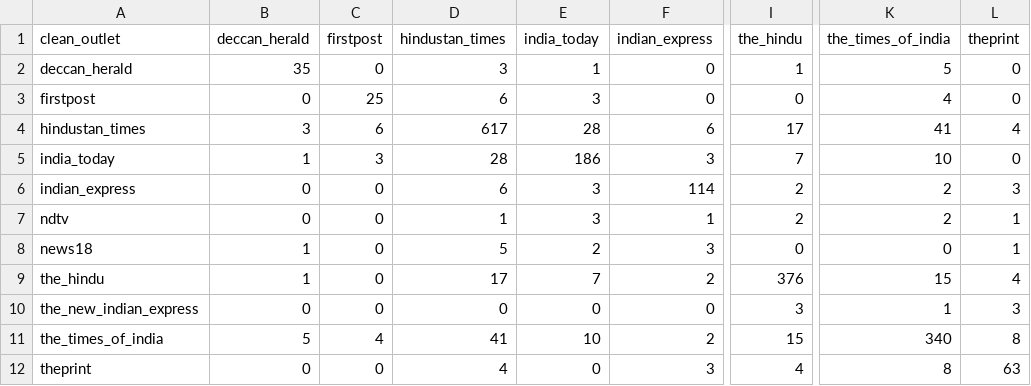
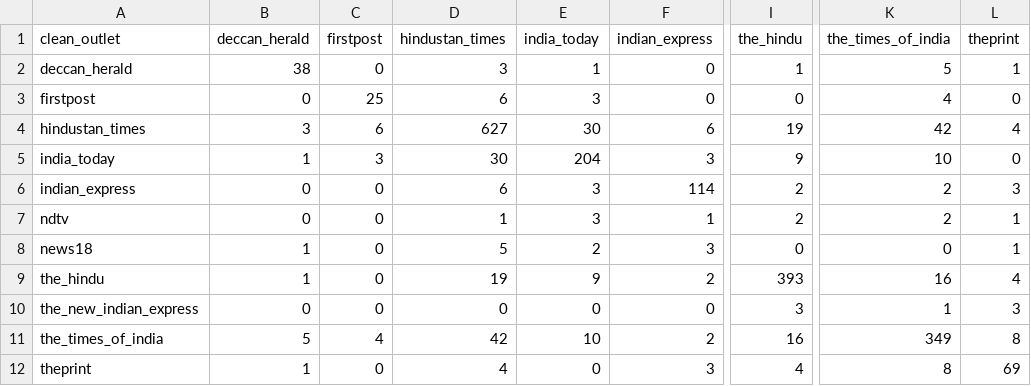
Before and after one commit to ShivaanshGusain/Media-Biasing-System-, a CSV file: Data/matrix_pairwise_overlap.csv, drawn as a sheet; only a part is shown, gaps mark what is left out; the diff names each change by its address in the sheet, - before the commit and + after, or states it on an @@ line.

```diff
--- a/Data/matrix_pairwise_overlap.csv
+++ b/Data/matrix_pairwise_overlap.csv
-B2 (deccan_herald): 35
+B2 (deccan_herald): 38
-L2 (theprint): 0
+L2 (theprint): 1
-D4 (hindustan_times): 617
+D4 (hindustan_times): 627
-E4 (india_today): 28
+E4 (india_today): 30
-I4 (the_hindu): 17
+I4 (the_hindu): 19
-K4 (the_times_of_india): 41
+K4 (the_times_of_india): 42
-D5 (hindustan_times): 28
+D5 (hindustan_times): 30
-E5 (india_today): 186
+E5 (india_today): 204
-I5 (the_hindu): 7
+I5 (the_hindu): 9
-D9 (hindustan_times): 17
+D9 (hindustan_times): 19
-E9 (india_today): 7
+E9 (india_today): 9
-I9 (the_hindu): 376
+I9 (the_hindu): 393
-K9 (the_times_of_india): 15
+K9 (the_times_of_india): 16
-D11 (hindustan_times): 41
+D11 (hindustan_times): 42
-I11 (the_hindu): 15
+I11 (the_hindu): 16
-K11 (the_times_of_india): 340
+K11 (the_times_of_india): 349
-B12 (deccan_herald): 0
+B12 (deccan_herald): 1
-L12 (theprint): 63
+L12 (theprint): 69
```
Also changed, not shown: Data/bias_coverage_statistics.csv, Data/matrix_event_coverage.csv, 29 other files.
